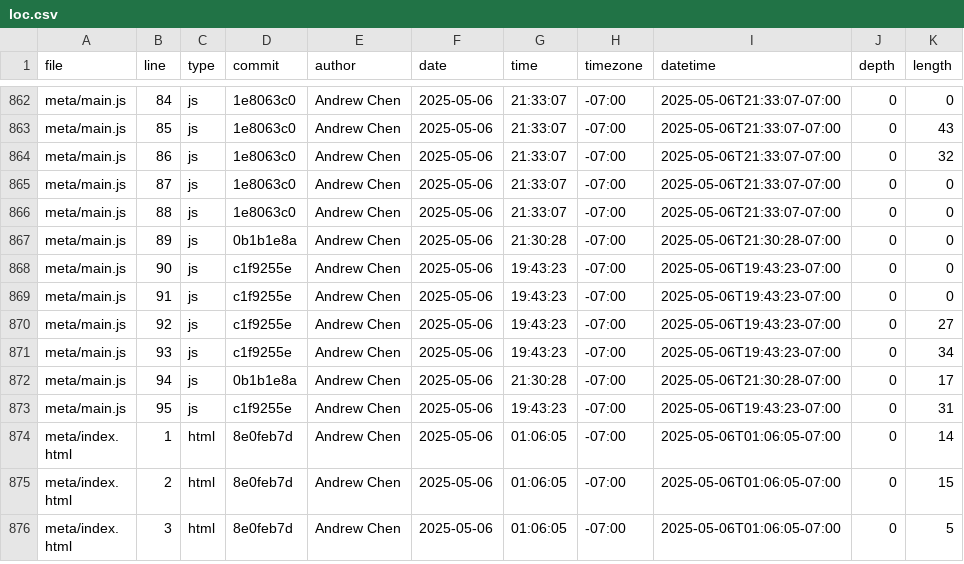
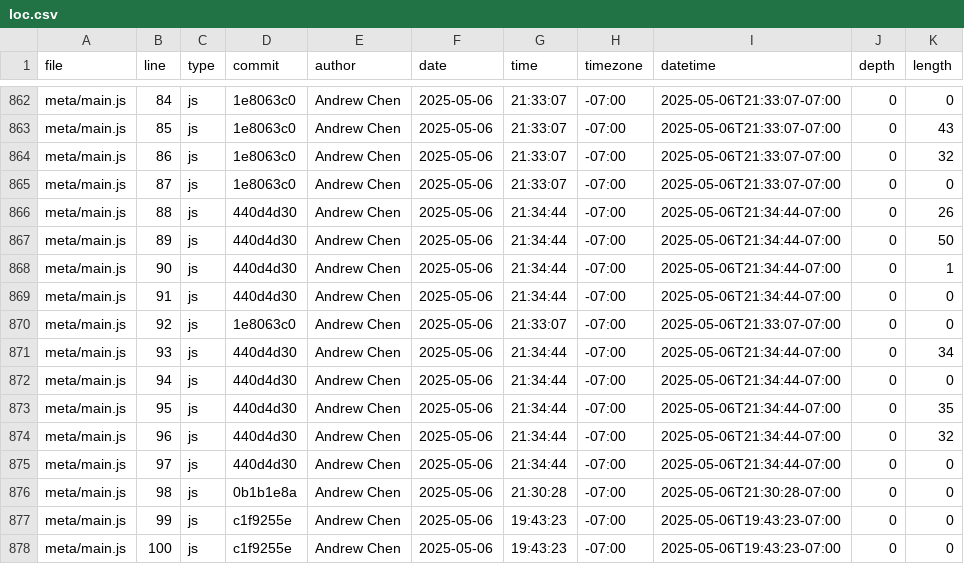
Before and after one commit to andr3w6826/portfolio, a CSV file: meta/loc.csv, drawn as a sheet; only a part is shown, gaps mark what is left out; the shorter side is filled out with more unchanged rows; the diff covers the shown part only.

```diff
--- a/meta/loc.csv
+++ b/meta/loc.csv
@@ -865,9 +865,14 @@ meta/main.js,86,js,1e8063c0,Andrew Chen,2025-05-06,21:33:07,-07:00,2025-05-06T21
 meta/main.js,87,js,1e8063c0,Andrew Chen,2025-05-06,21:33:07,-07:00,2025-05-06T21:33:07-07:00,0,0
-meta/main.js,88,js,1e8063c0,Andrew Chen,2025-05-06,21:33:07,-07:00,2025-05-06T21:33:07-07:00,0,0
-meta/main.js,89,js,0b1b1e8a,Andrew Chen,2025-05-06,21:30:28,-07:00,2025-05-06T21:30:28-07:00,0,0
-meta/main.js,90,js,c1f9255e,Andrew Chen,2025-05-06,19:43:23,-07:00,2025-05-06T19:43:23-07:00,0,0
-meta/main.js,91,js,c1f9255e,Andrew Chen,2025-05-06,19:43:23,-07:00,2025-05-06T19:43:23-07:00,0,0
-meta/main.js,92,js,c1f9255e,Andrew Chen,2025-05-06,19:43:23,-07:00,2025-05-06T19:43:23-07:00,0,27
-meta/main.js,93,js,c1f9255e,Andrew Chen,2025-05-06,19:43:23,-07:00,2025-05-06T19:43:23-07:00,0,34
-meta/main.js,94,js,0b1b1e8a,Andrew Chen,2025-05-06,21:30:28,-07:00,2025-05-06T21:30:28-07:00,0,17
-meta/main.js,95,js,c1f9255e,Andrew Chen,2025-05-06,19:43:23,-07:00,2025-05-06T19:43:23-07:00,0,31
+meta/main.js,88,js,440d4d30,Andrew Chen,2025-05-06,21:34:44,-07:00,2025-05-06T21:34:44-07:00,0,26
+meta/main.js,89,js,440d4d30,Andrew Chen,2025-05-06,21:34:44,-07:00,2025-05-06T21:34:44-07:00,0,50
+meta/main.js,90,js,440d4d30,Andrew Chen,2025-05-06,21:34:44,-07:00,2025-05-06T21:34:44-07:00,0,1
+meta/main.js,91,js,440d4d30,Andrew Chen,2025-05-06,21:34:44,-07:00,2025-05-06T21:34:44-07:00,0,0
+meta/main.js,92,js,1e8063c0,Andrew Chen,2025-05-06,21:33:07,-07:00,2025-05-06T21:33:07-07:00,0,0
+meta/main.js,93,js,440d4d30,Andrew Chen,2025-05-06,21:34:44,-07:00,2025-05-06T21:34:44-07:00,0,34
+meta/main.js,94,js,440d4d30,Andrew Chen,2025-05-06,21:34:44,-07:00,2025-05-06T21:34:44-07:00,0,0
+meta/main.js,95,js,440d4d30,Andrew Chen,2025-05-06,21:34:44,-07:00,2025-05-06T21:34:44-07:00,0,35
+meta/main.js,96,js,440d4d30,Andrew Chen,2025-05-06,21:34:44,-07:00,2025-05-06T21:34:44-07:00,0,32
+meta/main.js,97,js,440d4d30,Andrew Chen,2025-05-06,21:34:44,-07:00,2025-05-06T21:34:44-07:00,0,0
+meta/main.js,98,js,0b1b1e8a,Andrew Chen,2025-05-06,21:30:28,-07:00,2025-05-06T21:30:28-07:00,0,0
+meta/main.js,99,js,c1f9255e,Andrew Chen,2025-05-06,19:43:23,-07:00,2025-05-06T19:43:23-07:00,0,0
+meta/main.js,100,js,c1f9255e,Andrew Chen,2025-05-06,19:43:23,-07:00,2025-05-06T19:43:23-07:00,0,0
```
Also changed, not shown: 4 added rows elsewhere in this file.
